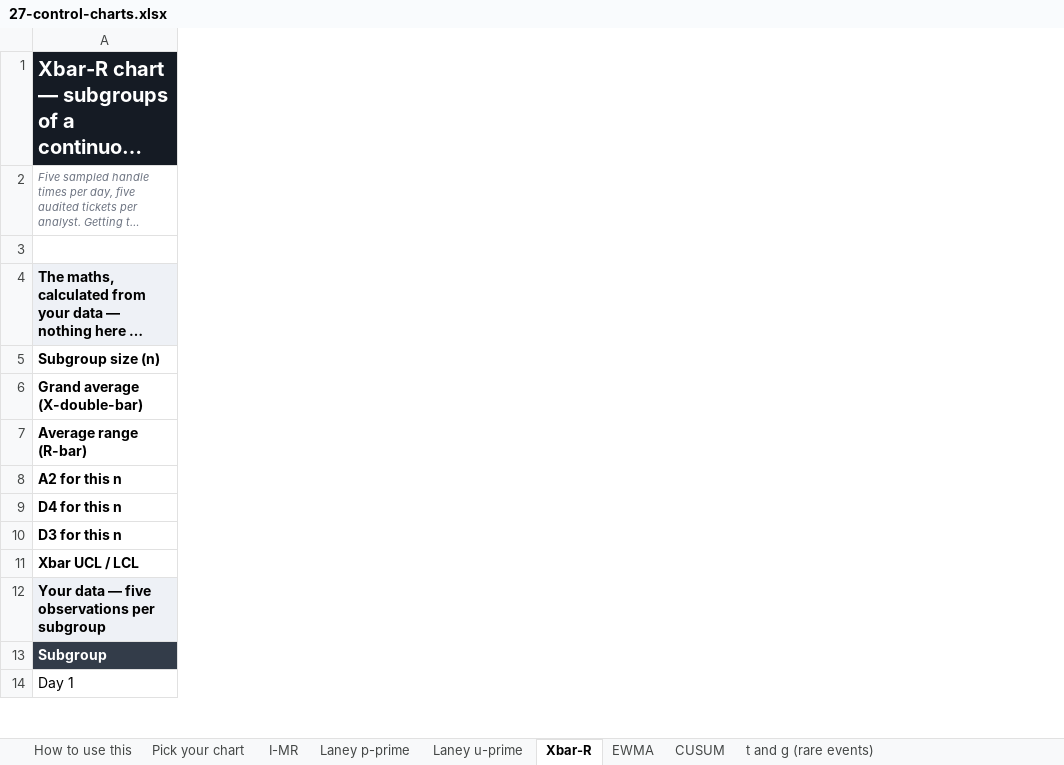
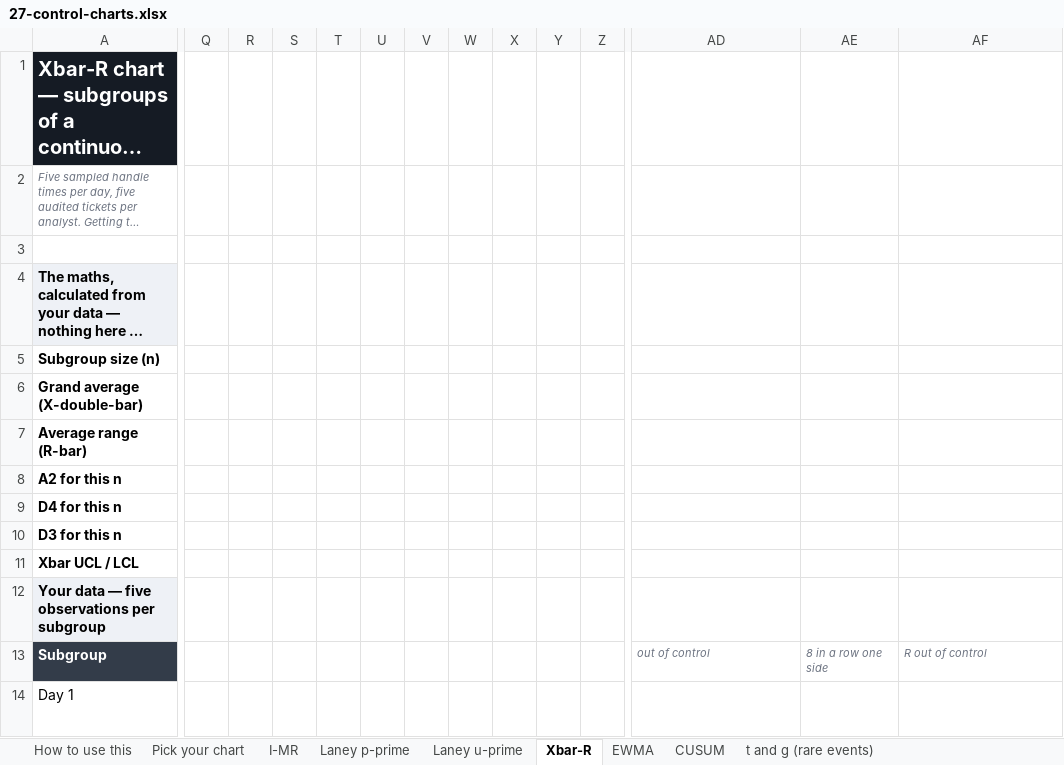
Before and after one commit to Maniwar/six-sigma-blackbelt-support-ops, an Excel workbook: templates/27-control-charts.xlsx, sheet Xbar-R, drawn as a sheet; only a part is shown, gaps mark what is left out; long unchanged cells end in …; values as stored, in another font and other column widths than the file's, no borders; formulas without a stored value are shown as written; charts and pictures not drawn; the diff covers the shown part only; the diff names each change by its address in the sheet, - before the commit and + after, or states it on an @@ line.

Commit message:
v3.1 — every control chart marks its own signals
Ten control charts and not one of them showed which point was out of control.
That is the most standard element of a control chart, and it was absent from all
of them: the reader was left to eyeball each point against a dashed line.

Points outside the limits are flagged red now, and eight in a row on one side
amber. Deliberately only those two rules — the full Nelson set across ten charts
drives the family-wise false-alarm rate to roughly one signal per chart per
fortnight on a perfectly stable process, which is precisely the tampering the
workbook spends a page warning against.

Two of the ten needed different maths, and this is where a generic
implementation would have shipped something plausible and wrong. Gaps between
rare events are exponential and opportunities-between-events are geometric, so
P(above the mean) is about 0.368, not 0.5 — a naive "8 above the centre line"
rule there advertises 0.5^8 and delivers nothing close. The t-chart runs its run
rule on the transformed column, which is what the 1/3.6 power is for, and the
g-chart runs it against the median. The EWMA gets no run rule at all: it is a
weighted average of everything before it, so consecutive points are
autocorrelated by construction and the rule would fire on that rather than on a
shift.

NA() is the only construction that reliably leaves a gap in a plotted series —
"" plots as zero and draws a row of markers along the axis floor — so the marker
columns are full of #N/A by design. They are white-on-white rather than hidden,
because a chart will not plot a hidden cell. The numeric audit exempts those
columns by name; whitelisting #N/A globally would blunt the check that catches
real breakage.

Verified on the shipped examples: CUSUM flags from point 15, EWMA from point 20,
and the stable I-MR example flags nothing at all.

```diff
--- a/templates/27-control-charts.xlsx (sheet Xbar-R)
+++ b/templates/27-control-charts.xlsx (sheet Xbar-R)
+column Q, empty
+column R, empty
+column S, empty
+column T, empty
+column U, empty
+column V, empty
+column W, empty
+column X, empty
+column Y, empty
+column Z, empty
+column AD, rows 13-14: out of control | =IF($G14="",NA(),IF(OR($G14>$J14,$G14<$K14),$G14,NA()))
+column AE, rows 13-14: 8 in a row one side | =NA()
+column AF, rows 13-14: R out of control | =IF($H14="",NA(),IF($H14>$O14,$H14,NA()))
```
Also changed, not shown: 3 added columns elsewhere in this sheet, sheet t and g (rare events), sheet I-MR, sheet Laney u-prime, sheet Laney p-prime, sheet CUSUM, sheet EWMA, charts or pictures, templates/20-five-whys-tree.xlsx, templates/21-cause-effect-fishbone.xlsx, 11 other files.
